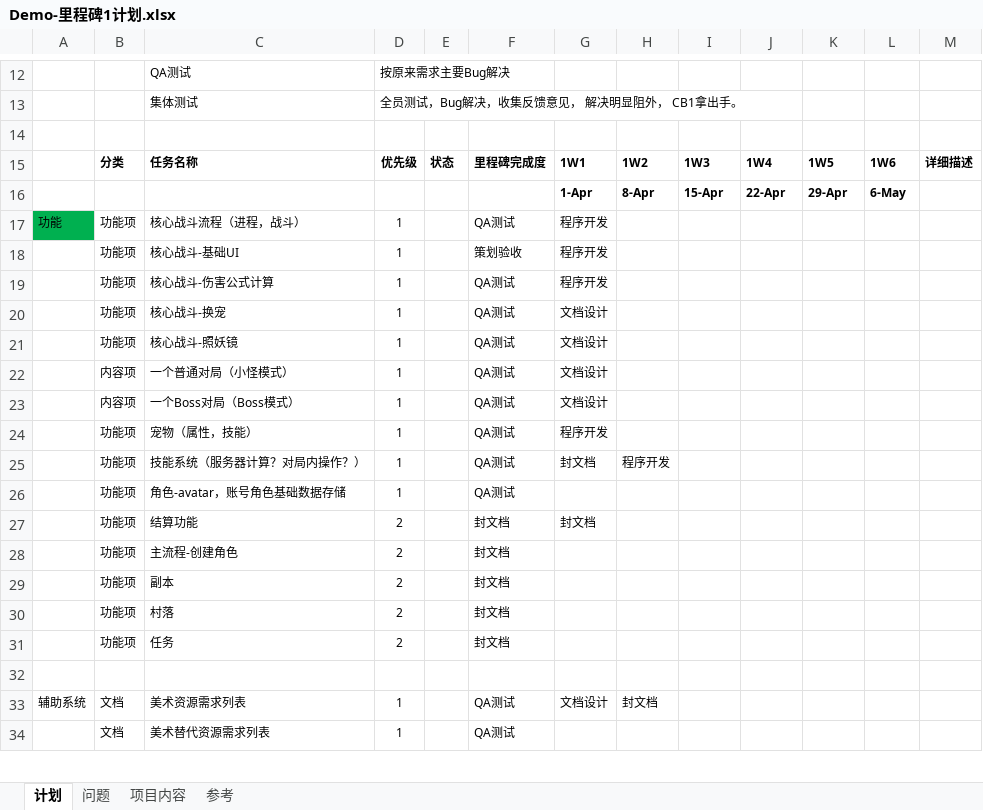
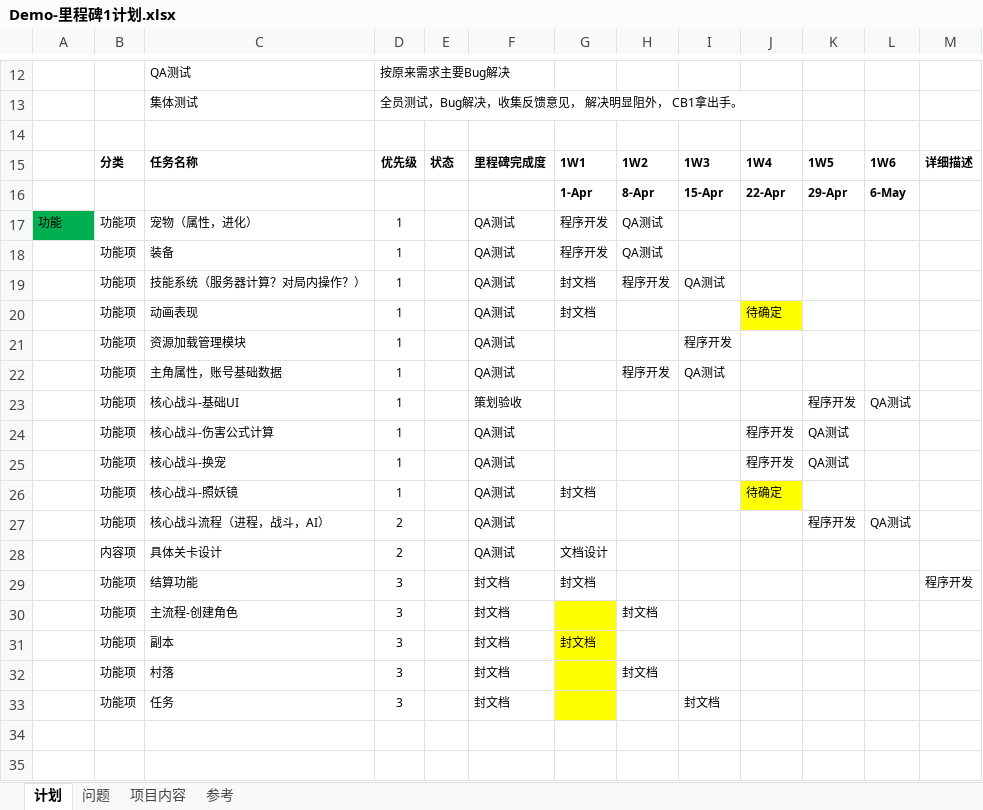
Before and after one commit to CHINA-LOONG/CurrentProject, an Excel workbook: 项目管理/进度计划/Demo-里程碑1/Demo-里程碑1计划.xlsx, sheet 计划, drawn as a sheet; only a part is shown, gaps mark what is left out; values as stored, in another font and other column widths than the file's, no borders; conditional formats not drawn; removed rows and columns are numbered as before the commit, all else as after; the diff covers the shown part only; the diff names each change by its address in the sheet, - before the commit and + after, or states it on an @@ line.

```diff
--- a/项目管理/进度计划/Demo-里程碑1/Demo-里程碑1计划.xlsx (sheet 计划)
+++ b/项目管理/进度计划/Demo-里程碑1/Demo-里程碑1计划.xlsx (sheet 计划)
-C17: 核心战斗流程（进程，战斗）
+C17: 宠物（属性，进化）
-H17: (empty)
+H17: QA测试
+row 18:  | 功能项 | 装备 | 1 |  | QA测试 | 程序开发 | QA测试
+row 19:  | 功能项 | 技能系统（服务器计算？对局内操作？） | 1 |  | QA测试 | 封文档 | 程序开发 | QA测试
+row 20:  | 功能项 | 动画表现 | 1 |  | QA测试 | 封文档 |  |  | 待确定
+row 21:  | 功能项 | 资源加载管理模块 | 1 |  | QA测试 |  |  | 程序开发
+row 22:  | 功能项 | 主角属性，账号基础数据 | 1 |  | QA测试 |  | 程序开发 | QA测试
-G23:G24: 程序开发
+G23:G24: (empty)
-K23: (empty)
+K23: 程序开发
-L23: (empty)
+L23: QA测试
-J24:J25: (empty)
+J24:J25: 程序开发
-K24:K25: (empty)
+K24:K25: QA测试
-G25: 文档设计
+G25: (empty)
-G26: 文档设计
+G26: 封文档
-J26: (empty)
+J26: 待确定
-J26 fill: none
+J26 fill: #FFFF00
-row 22:  | 内容项 | 一个普通对局（小怪模式） | 1 |  | QA测试 | 文档设计
+row 27:  | 功能项 | 核心战斗流程（进程，战斗，AI） | 2 |  | QA测试 |  |  |  |  | 程序开发 | QA测试
-C28: 一个Boss对局（Boss模式）
+C28: 具体关卡设计
-D28: 1
+D28: 2
-row 24:  | 功能项 | 宠物（属性，技能） | 1 |  | QA测试 | 程序开发
-row 25:  | 功能项 | 技能系统（服务器计算？对局内操作？） | 1 |  | QA测试 | 封文档 | 程序开发
-row 26:  | 功能项 | 角色-avatar，账号角色基础数据存储 | 1 |  | QA测试
-D29:D33: 2
+D29:D33: 3
-M29: (empty)
+M29: 程序开发
-G30:G33 fill: none
+G30:G33 fill: #FFFF00
-H30: (empty)
+H30: 封文档
-G31: (empty)
+G31: 封文档
-H32: (empty)
+H32: 封文档
-I33: (empty)
+I33: 封文档
-row 35: 辅助系统 | 文档 | 美术资源需求列表 | 1 |  | QA测试 | 文档设计 | 封文档
+row 35: (empty)
-row 34:  | 文档 | 美术替代资源需求列表 | 1 |  | QA测试
```
Also changed, not shown: 4 added rows, 2 removed rows and 15 edited cells elsewhere in this sheet, sheet 问题, gd/副本系统/副本结算文档.xlsx, gd/副本系统/对局设计.xlsx, 6 other files.
